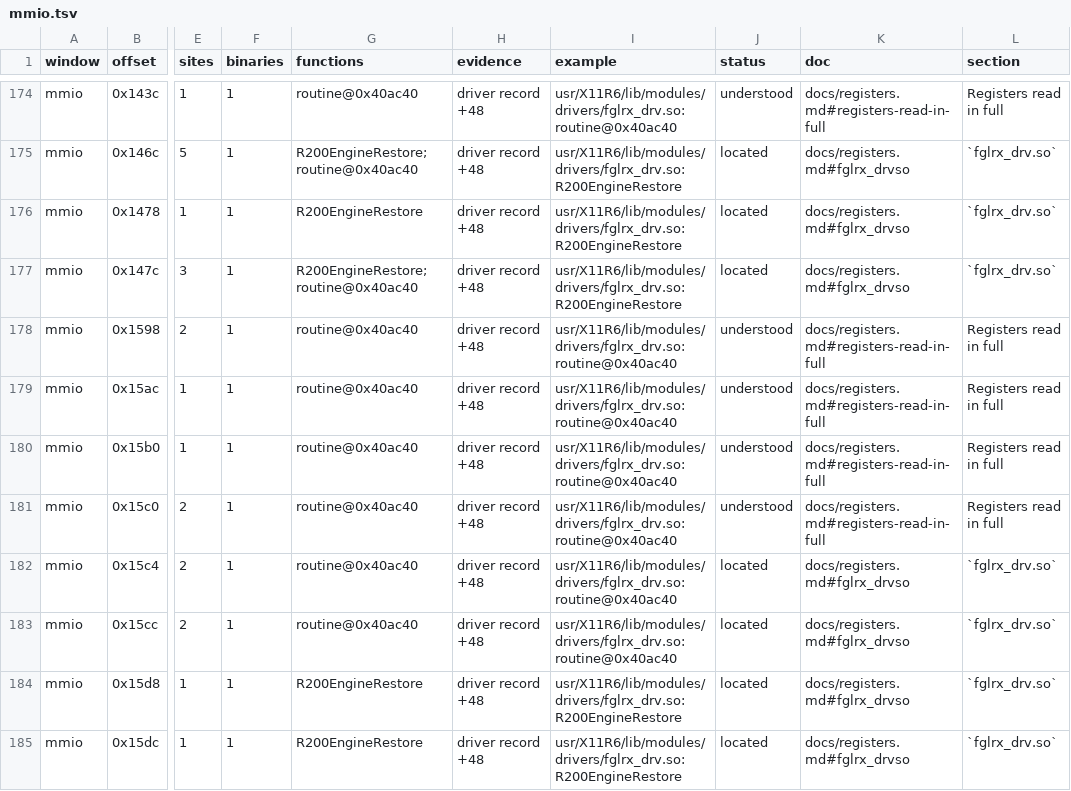
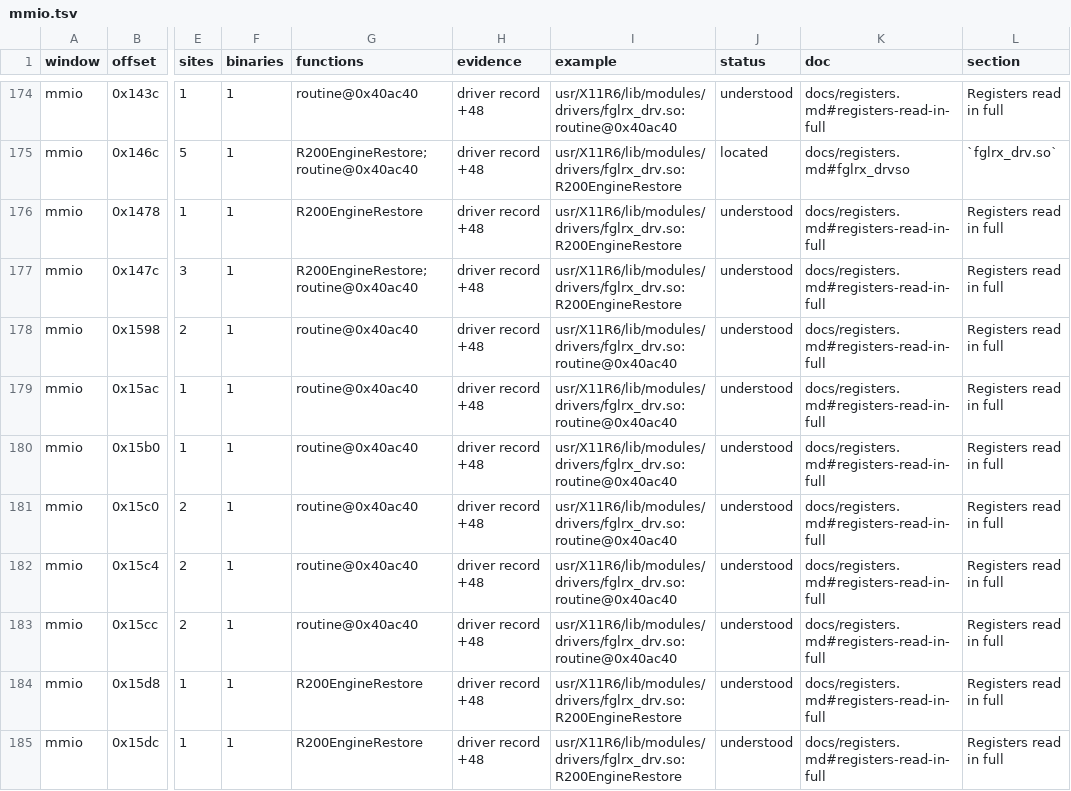
Before and after one commit to jamesbraid/voyager, a TSV file: docs/inventory/mmio.tsv, drawn as a sheet; only a part is shown, gaps mark what is left out; the diff covers the shown part only; the diff names each change by its address in the sheet, - before the commit and + after, or states it on an @@ line.

Commit message:
docs/registers: read the colour, brush, line and cache registers
The brush and source colours, line start and end, default scissor corner
and the cache control word are written by the 2D engine restore and init
code, and the cache control word by the command processor init. Each
entry gives the store addresses and the value each one writes, read from
the instructions.

```diff
--- a/docs/inventory/mmio.tsv
+++ b/docs/inventory/mmio.tsv
-J176:J177 (status): located
+J176:J177 (status): understood
-K176:K177 (doc): docs/registers.md#fglrx_drvso
+K176:K177 (doc): docs/registers.md#registers-read-in-full
-L176:L177 (section): `fglrx_drv.so`
+L176:L177 (section): Registers read in full
-J182:J185 (status): located
+J182:J185 (status): understood
-K182:K185 (doc): docs/registers.md#fglrx_drvso
+K182:K185 (doc): docs/registers.md#registers-read-in-full
-L182:L185 (section): `fglrx_drv.so`
+L182:L185 (section): Registers read in full
```
Also changed, not shown: 12 edited cells elsewhere in this file, docs/inventory/summary.tsv, 3 other files.
